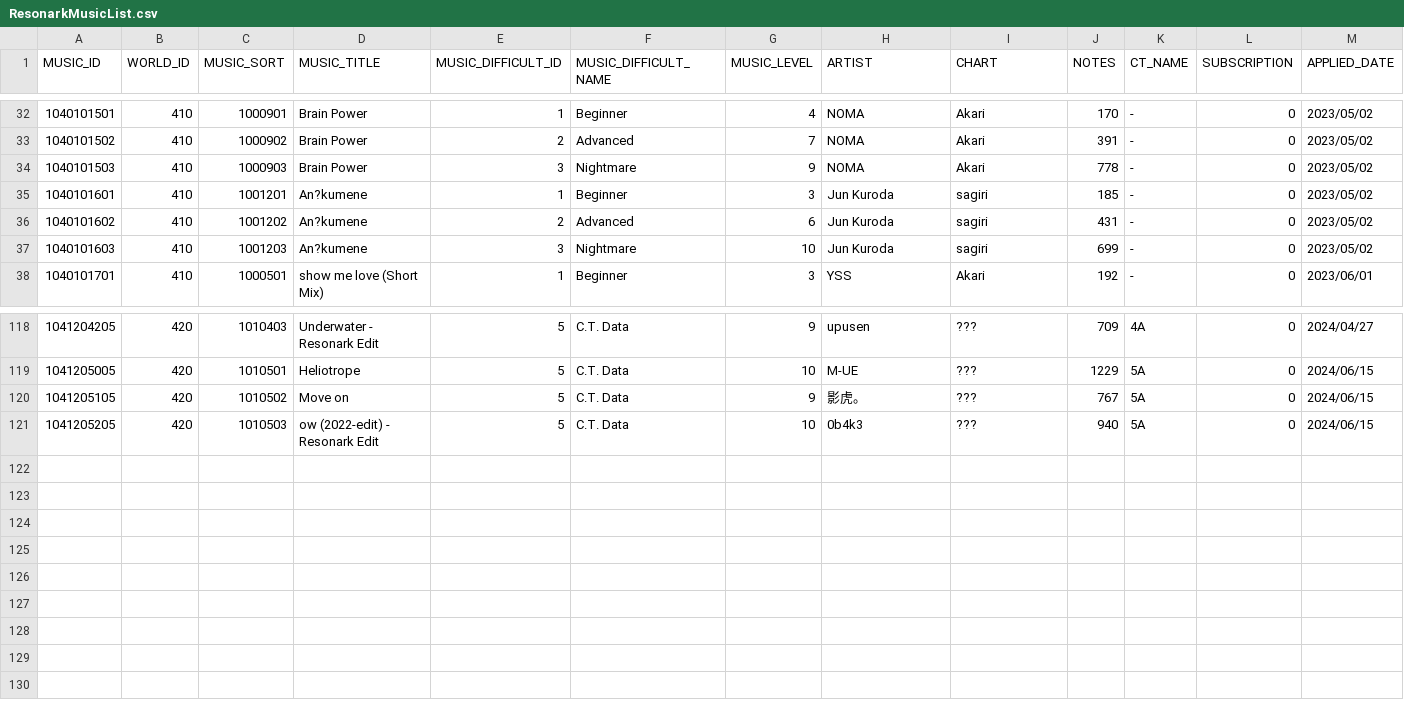
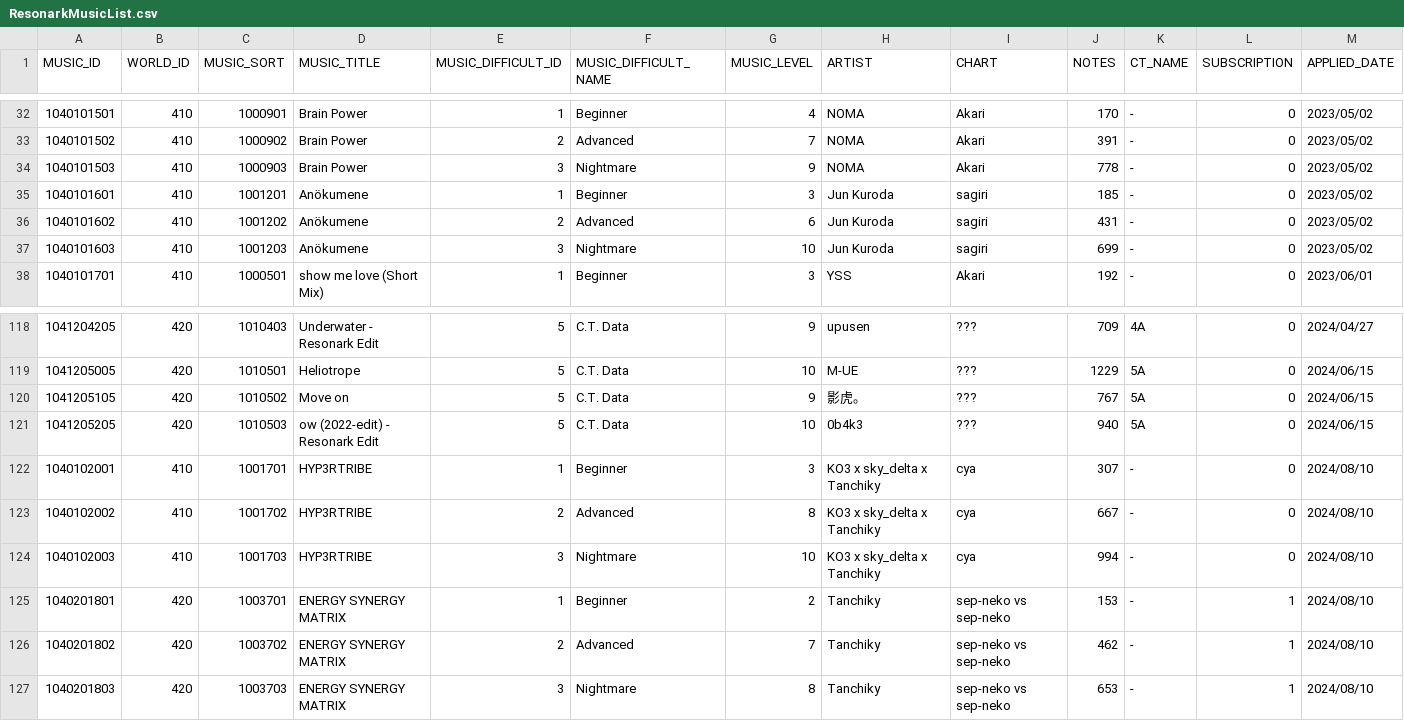
Before and after one commit to DiceRollSnowy/ResonarkScoreRecordToolRef, a CSV file: datacsv/ResonarkMusicList.csv, drawn as a sheet; only a part is shown, gaps mark what is left out.

Commit message:
Update ResonarkDefaultScoreData Ver4.1.2 Beta

```diff
--- a/datacsv/ResonarkMusicList.csv
+++ b/datacsv/ResonarkMusicList.csv
@@ -34,5 +34,5 @@
 "1040101503","410","1000903","Brain Power","3","Nightmare","9","NOMA","Akari","778","-","0","2023/05/02"
-"1040101601","410","1001201","An?kumene","1","Beginner","3","Jun Kuroda","sagiri","185","-","0","2023/05/02"
-"1040101602","410","1001202","An?kumene","2","Advanced","6","Jun Kuroda","sagiri","431","-","0","2023/05/02"
-"1040101603","410","1001203","An?kumene","3","Nightmare","10","Jun Kuroda","sagiri","699","-","0","2023/05/02"
+"1040101601","410","1001201","Anökumene","1","Beginner","3","Jun Kuroda","sagiri","185","-","0","2023/05/02"
+"1040101602","410","1001202","Anökumene","2","Advanced","6","Jun Kuroda","sagiri","431","-","0","2023/05/02"
+"1040101603","410","1001203","Anökumene","3","Nightmare","10","Jun Kuroda","sagiri","699","-","0","2023/05/02"
 "1040101701","410","1000501","show me love (Short Mix)","1","Beginner","3","YSS","Akari","192","-","0","2023/06/01"
@@ -121 +121,7 @@
 "1041205205","420","1010503","ow (2022-edit) - Resonark Edit","5","C.T. Data","10","0b4k3","???","940","5A","0","2024/06/15"
+"1040102001","410","1001701","HYP3RTRIBE","1","Beginner","3","KO3 x sky_delta x Tanchiky","cya","307","-","0","2024/08/10"
+"1040102002","410","1001702","HYP3RTRIBE","2","Advanced","8","KO3 x sky_delta x Tanchiky","cya","667","-","0","2024/08/10"
+"1040102003","410","1001703","HYP3RTRIBE","3","Nightmare","10","KO3 x sky_delta x Tanchiky","cya","994","-","0","2024/08/10"
+"1040201801","420","1003701","ENERGY SYNERGY MATRIX","1","Beginner","2","Tanchiky","sep-neko vs sep-neko","153","-","1","2024/08/10"
+"1040201802","420","1003702","ENERGY SYNERGY MATRIX","2","Advanced","7","Tanchiky","sep-neko vs sep-neko","462","-","1","2024/08/10"
+"1040201803","420","1003703","ENERGY SYNERGY MATRIX","3","Nightmare","8","Tanchiky","sep-neko vs sep-neko","653","-","1","2024/08/10"
```
Also changed, not shown: 1 other file.
